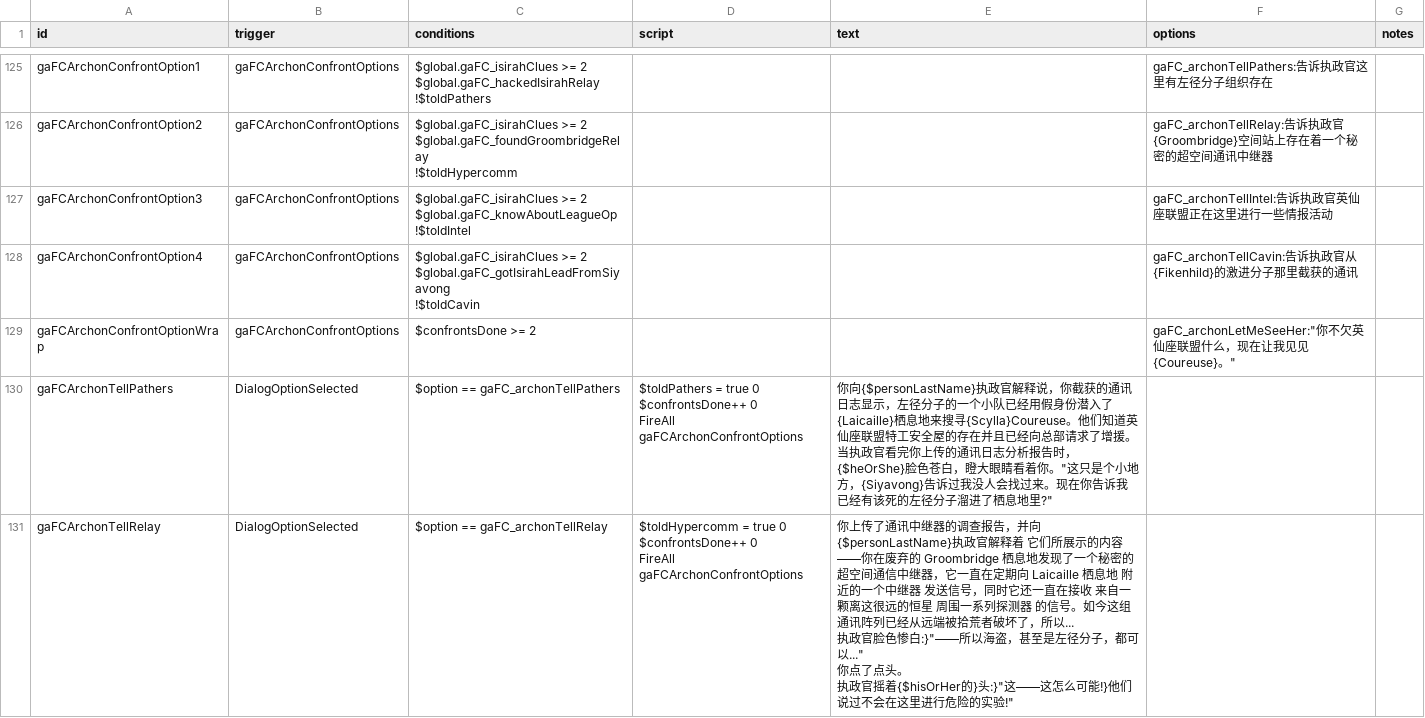
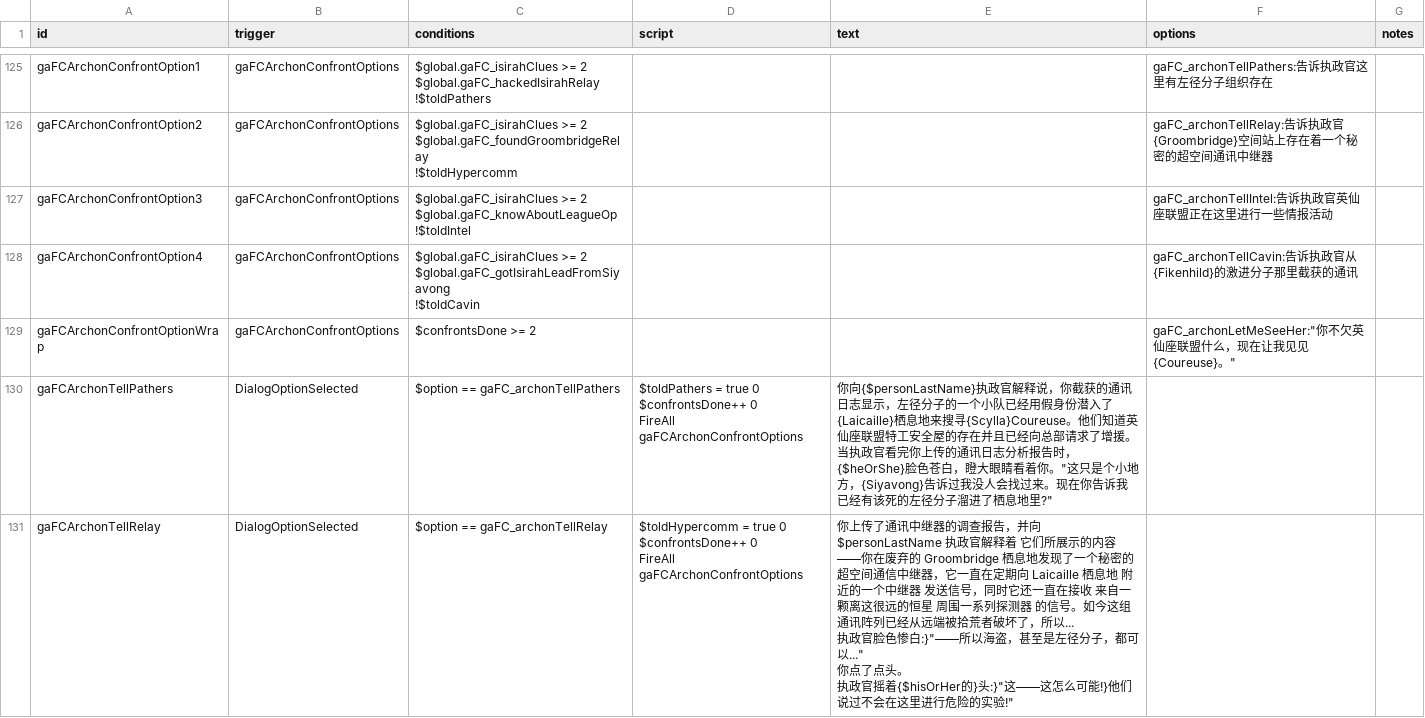
Before and after one commit to TruthOriginem/Starsector-0951-Localization, a CSV file: localization/data/campaign/rules分段/rules 1590-1797.csv, drawn as a sheet; only a part is shown, gaps mark what is left out; the diff covers the shown part only.

```diff
--- a/localization/data/campaign/rules分段/rules 1590-1797.csv
+++ b/localization/data/campaign/rules分段/rules 1590-1797.csv
@@ -397,10 +397,10 @@ FireAll gaFCArchonConfrontOptions","你向{$personLastName}执政官解释说，
 当执政官看完你上传的通讯日志分析报告时，{$heOrShe}脸色苍白，瞪大眼睛看着你。""这只是个小地方，{Siyavong}告诉过我没人会找过来。现在你告诉我已经有该死的左径分子溜进了栖息地里?""",,
-gaFCArchonTellRelay,DialogOptionSelected,$option == gaFC_archonTellRelay,"$toldHypercomm = true 0
-$confrontsDone++ 0
-FireAll gaFCArchonConfrontOptions","你上传了通讯中继器的调查报告，并向{$personLastName}执政官解释着 它们所展示的内容——你在废弃的 Groombridge 栖息地发现了一个秘密的 超空间通信中继器，它一直在定期向 Laicaille 栖息地 附近的一个中继器 发送信号，同时它还一直在接收 来自一颗离这很远的恒星 周围一系列探测器 的信号。如今这组通讯阵列已经从远端被拾荒者破坏了，所以...
-
-执政官脸色惨白:}""——所以海盗，甚至是左径分子，都可以...""
-
-你点了点头。
-
-执政官摇着{$hisOrHer的}头:}""这——这怎么可能!}他们说过不会在这里进行危险的实验!""",,
+gaFCArchonTellRelay,DialogOptionSelected,$option == gaFC_archonTellRelay,"$toldHypercomm = true 0
+$confrontsDone++ 0
+FireAll gaFCArchonConfrontOptions","你上传了通讯中继器的调查报告，并向 $personLastName 执政官解释着 它们所展示的内容——你在废弃的 Groombridge 栖息地发现了一个秘密的 超空间通信中继器，它一直在定期向 Laicaille 栖息地 附近的一个中继器 发送信号，同时它还一直在接收 来自一颗离这很远的恒星 周围一系列探测器 的信号。如今这组通讯阵列已经从远端被拾荒者破坏了，所以...
+
+执政官脸色惨白:}""——所以海盗，甚至是左径分子，都可以...""
+
+你点了点头。
+
+执政官摇着{$hisOrHer的}头:}""这——这怎么可能!}他们说过不会在这里进行危险的实验!""",,
```
Also changed, not shown: 3 edited cells elsewhere in this file, localization/data/campaign/rules分段/rules 1197-1398.csv, localization/data/campaign/rules分段/rules 1798-1998.csv, 3 other files.
